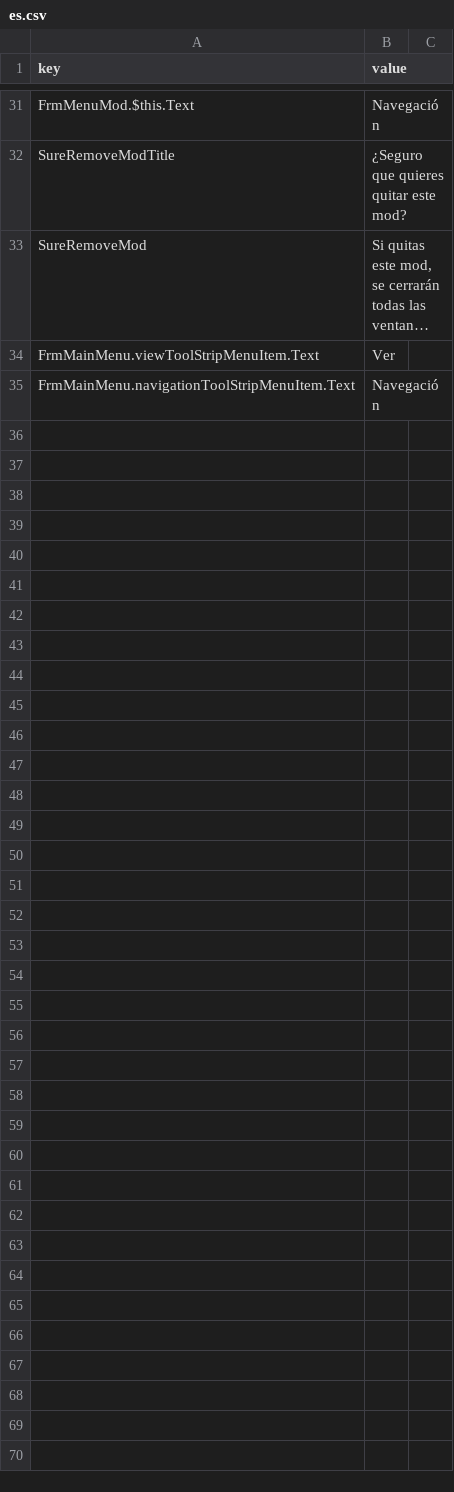
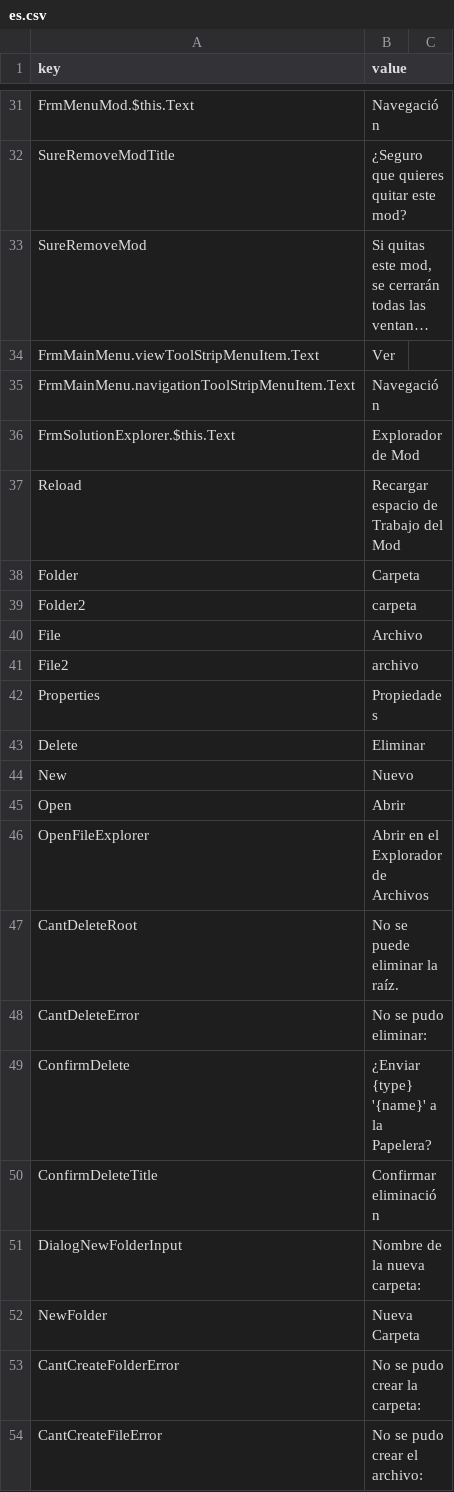
Before and after one commit to retbenwin/PZModdingStudio, a CSV file: PZModdingStudio/Lang/es.csv, drawn as a sheet; only a part is shown, gaps mark what is left out; long unchanged cells end in …; the diff covers the shown part only.

Commit message:
- Mejorado el explorador de mods: - Se agregó al menú contextual la posibildiad de crear, eliminar y renomrbar archivos. - Correcciones de bugs al explorador de mods.

```diff
--- a/PZModdingStudio/Lang/es.csv
+++ b/PZModdingStudio/Lang/es.csv
@@ -35 +35,20 @@ FrmMainMenu.viewToolStripMenuItem.Text,Ver
 FrmMainMenu.navigationToolStripMenuItem.Text,Navegación
+FrmSolutionExplorer.$this.Text,Explorador de Mod
+Reload,Recargar espacio de Trabajo del Mod
+Folder,Carpeta
+Folder2,carpeta
+File,Archivo
+File2,archivo
+Properties,Propiedades
+Delete,Eliminar
+New,Nuevo
+Open, Abrir
+OpenFileExplorer,Abrir en el Explorador de Archivos
+CantDeleteRoot,No se puede eliminar la raíz.
+CantDeleteError,No se pudo eliminar:
+ConfirmDelete,¿Enviar {type} '{name}' a la Papelera?
+ConfirmDeleteTitle,Confirmar eliminación
+DialogNewFolderInput,Nombre de la nueva carpeta:
+NewFolder,Nueva Carpeta
+CantCreateFolderError,No se pudo crear la carpeta:
+CantCreateFileError,No se pudo crear el archivo:
```
Also changed, not shown: 11 added rows elsewhere in this file, PZModdingStudio/Lang/en.csv, 17 other files.
